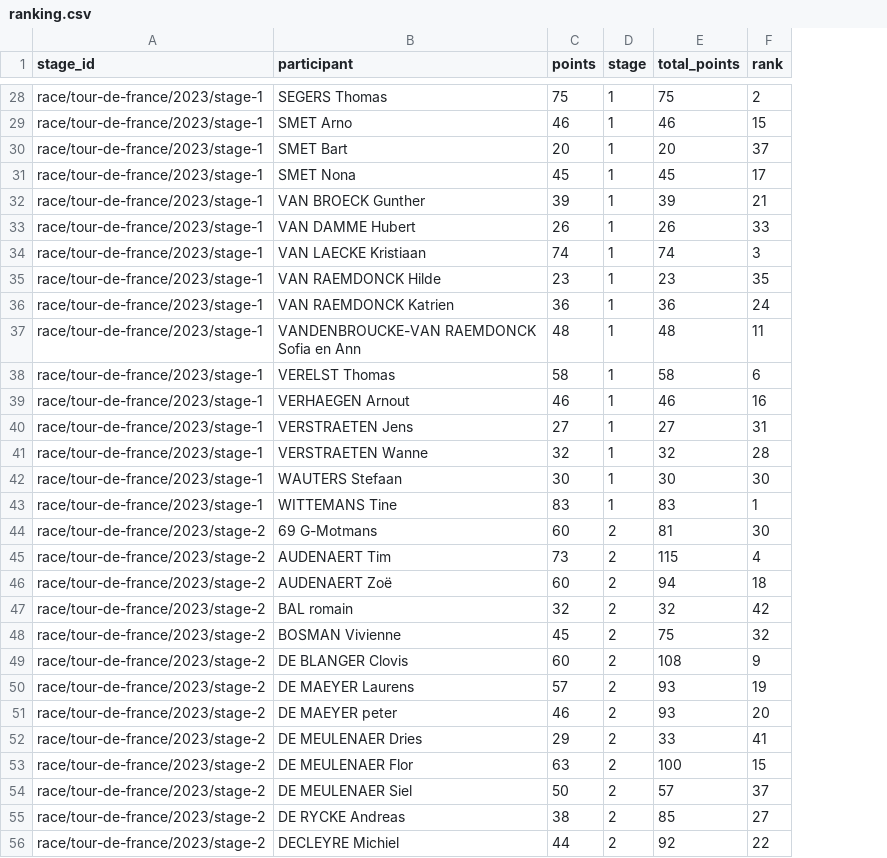
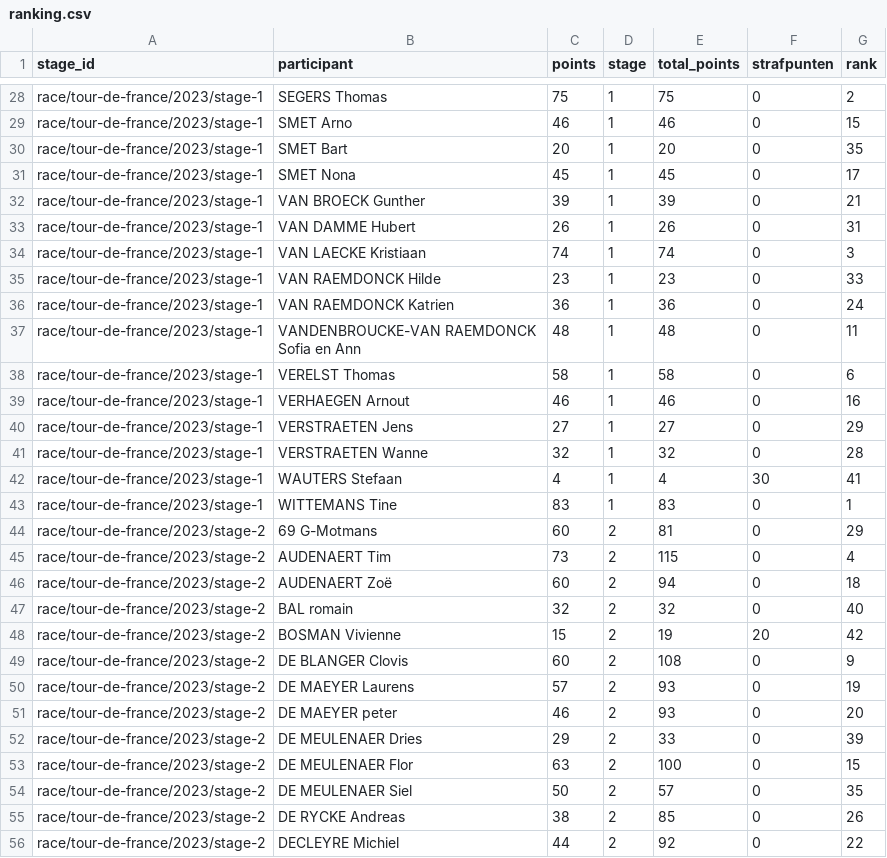
Before and after one commit to Thomassegers14/tourmanager-webpage, a CSV file: ranking.csv, drawn as a sheet; only a part is shown, gaps mark what is left out; addresses are those after the commit; the diff covers the shown part only; the diff names each change by its address in the sheet, - before the commit and + after, or states it on an @@ line.

Commit message:
add punishing points

```diff
--- a/ranking.csv
+++ b/ranking.csv
+column F (strafpunten), rows 28-56: 0 | 0 | 0 | 0 | 0 | 0 | 0 | 0 | 0 | 0 | 0 | 0 | 0 | 0 | 30 | 0 | 0 | 0 | 0 | 0 | 20 | 0 | 0 | 0 | 0 | 0 | 0 | 0 | 0
-G30 (rank): 37
+G30 (rank): 35
-G33 (rank): 33
+G33 (rank): 31
-G35 (rank): 35
+G35 (rank): 33
-G40 (rank): 31
+G40 (rank): 29
-C42 (points): 30
+C42 (points): 4
-E42 (total_points): 30
+E42 (total_points): 4
-G42 (rank): 30
+G42 (rank): 41
-G44 (rank): 30
+G44 (rank): 29
-G47 (rank): 42
+G47 (rank): 40
-C48 (points): 45
+C48 (points): 15
-E48 (total_points): 75
+E48 (total_points): 19
-G48 (rank): 32
+G48 (rank): 42
-G52 (rank): 41
+G52 (rank): 39
-G54 (rank): 37
+G54 (rank): 35
-G55 (rank): 27
+G55 (rank): 26
```
Also changed, not shown: 115 edited cells elsewhere in this file.
